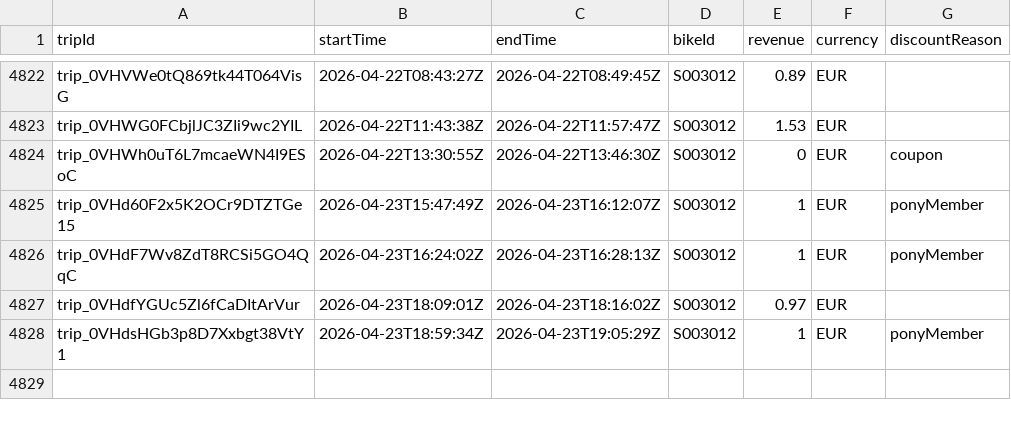
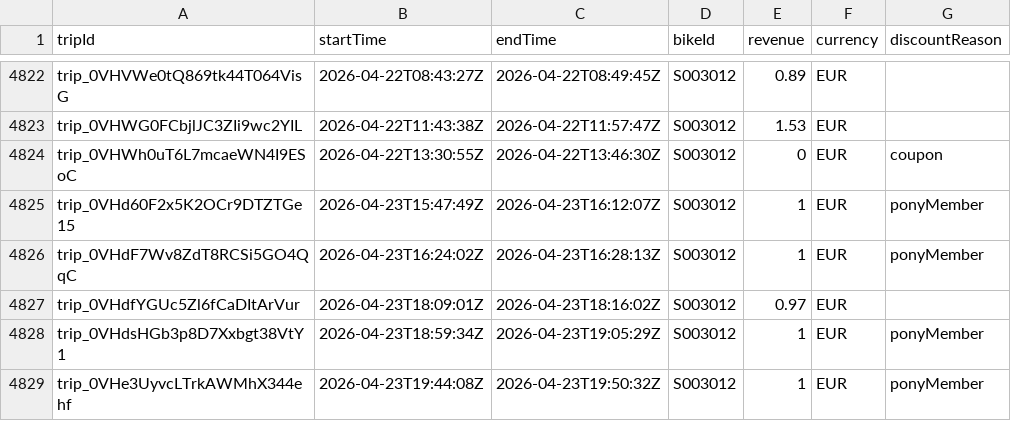
Before and after one commit to yannbertrand/pony-stats, a CSV file: front/public/trips.csv, drawn as a sheet; only a part is shown, gaps mark what is left out; the diff names each change by its address in the sheet, - before the commit and + after, or states it on an @@ line.

```diff
--- a/front/public/trips.csv
+++ b/front/public/trips.csv
+row 4829: trip_0VHe3UyvcLTrkAWMhX344ehf | 2026-04-23T19:44:08Z | 2026-04-23T19:50:32Z | S003012 | 1 | EUR | ponyMember
```
Also changed, not shown: 1 other file.
